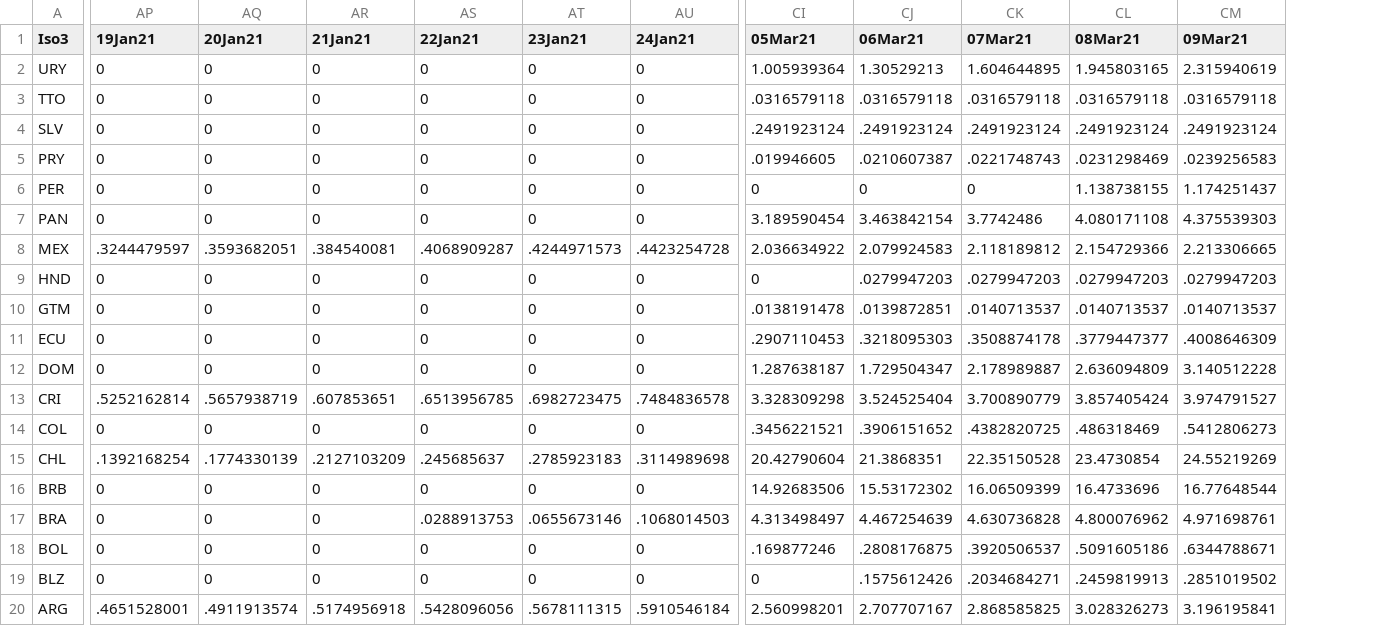
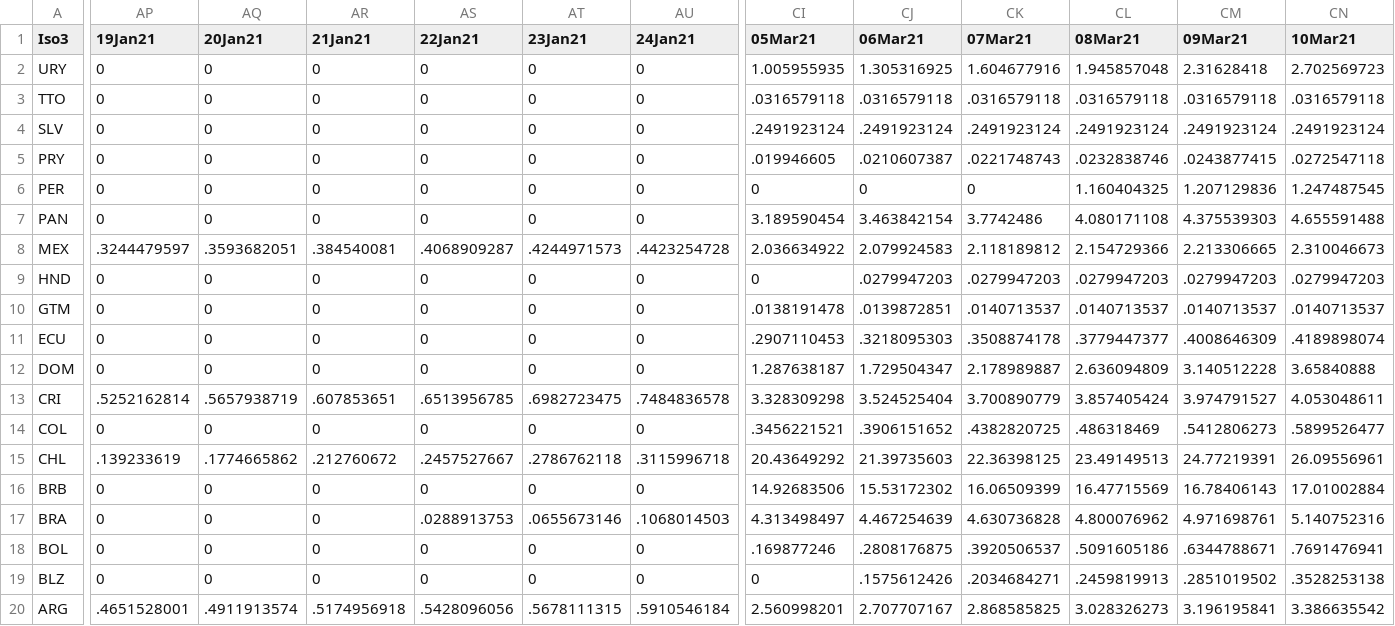
Before and after one commit to camilavalenciaro/COVID19-Flourish, a CSV file: data/vac/vac_tsm_lac.csv, drawn as a sheet; only a part is shown, gaps mark what is left out; the diff covers the shown part only; the diff names each change by its address in the sheet, - before the commit and + after, or states it on an @@ line.

```diff
--- a/data/vac/vac_tsm_lac.csv
+++ b/data/vac/vac_tsm_lac.csv
+column CN (10Mar21), rows 2-20: 2.702569723 | .0316579118 | .2491923124 | .0272547118 | 1.247487545 | 4.655591488 | 2.310046673 | .0279947203 | .0140713537 | .4189898074 | 3.65840888 | 4.053048611 | .5899526477 | 26.09556961 | 17.01002884 | 5.140752316 | .7691476941 | .3528253138 | 3.386635542
-CI2 (05Mar21): 1.005939364
+CI2 (05Mar21): 1.005955935
-CJ2 (06Mar21): 1.30529213
+CJ2 (06Mar21): 1.305316925
-CK2 (07Mar21): 1.604644895
+CK2 (07Mar21): 1.604677916
-CL2 (08Mar21): 1.945803165
+CL2 (08Mar21): 1.945857048
-CM2 (09Mar21): 2.315940619
+CM2 (09Mar21): 2.31628418
-CL5 (08Mar21): .0231298469
+CL5 (08Mar21): .0232838746
-CM5 (09Mar21): .0239256583
+CM5 (09Mar21): .0243877415
-CL6 (08Mar21): 1.138738155
+CL6 (08Mar21): 1.160404325
-CM6 (09Mar21): 1.174251437
+CM6 (09Mar21): 1.207129836
-AP15 (19Jan21): .1392168254
+AP15 (19Jan21): .139233619
-AQ15 (20Jan21): .1774330139
+AQ15 (20Jan21): .1774665862
-AR15 (21Jan21): .2127103209
+AR15 (21Jan21): .212760672
-AS15 (22Jan21): .245685637
+AS15 (22Jan21): .2457527667
-AT15 (23Jan21): .2785923183
+AT15 (23Jan21): .2786762118
-AU15 (24Jan21): .3114989698
+AU15 (24Jan21): .3115996718
-CI15 (05Mar21): 20.42790604
+CI15 (05Mar21): 20.43649292
-CJ15 (06Mar21): 21.3868351
+CJ15 (06Mar21): 21.39735603
-CK15 (07Mar21): 22.35150528
+CK15 (07Mar21): 22.36398125
-CL15 (08Mar21): 23.4730854
+CL15 (08Mar21): 23.49149513
-CM15 (09Mar21): 24.55219269
+CM15 (09Mar21): 24.77219391
-CL16 (08Mar21): 16.4733696
+CL16 (08Mar21): 16.47715569
-CM16 (09Mar21): 16.77648544
+CM16 (09Mar21): 16.78406143
```
Also changed, not shown: 39 edited cells elsewhere in this file, data/vac/vac_ch_adv.csv, data/vac/vac_ch_all.csv, 6 other files.
